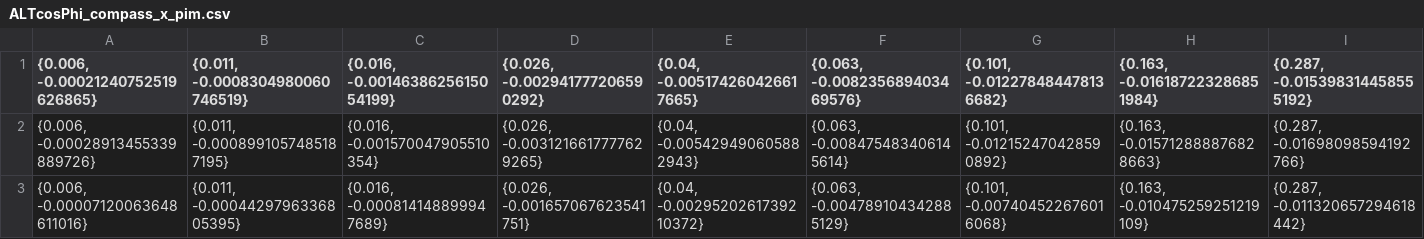
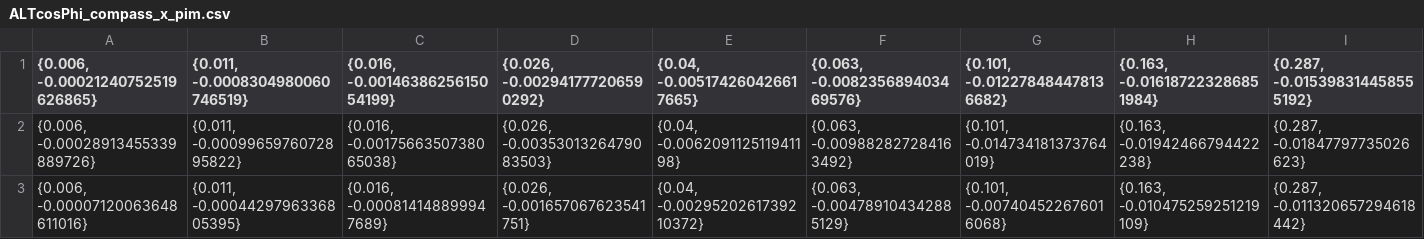
Before and after one commit to prokudin/TMD-SIDIS, a CSV file: mathematica/bakur/ALTcosPhi_compass_x_pim.csv, drawn as a sheet.

```diff
--- a/mathematica/bakur/ALTcosPhi_compass_x_pim.csv
+++ b/mathematica/bakur/ALTcosPhi_compass_x_pim.csv
@@ -1,3 +1,3 @@
 "{0.006, -0.00021240752519626865}","{0.011, -0.0008304980060746519}","{0.016, -0.0014638625615054199}","{0.026, -0.002941777206590292}","{0.04, -0.005174260426617665}","{0.063, -0.008235689403469576}","{0.101, -0.012278484478136682}","{0.163, -0.016187223286851984}","{0.287, -0.015398314458555192}"
-"{0.006, -0.00028913455339889726}","{0.011, -0.0008991057485187195}","{0.016, -0.001570047905510354}","{0.026, -0.0031216617777629265}","{0.04, -0.005429490605882943}","{0.063, -0.008475483406145614}","{0.101, -0.012152470428590892}","{0.163, -0.015712888876828663}","{0.287, -0.01698098594192766}"
+"{0.006, -0.00028913455339889726}","{0.011, -0.0009965976072895822}","{0.016, -0.0017566350738065038}","{0.026, -0.0035301326479083503}","{0.04, -0.006209112511941198}","{0.063, -0.009882827284163492}","{0.101, -0.014734181373764019}","{0.163, -0.01942466794422238}","{0.287, -0.01847797735026623}"
 "{0.006, -0.00007120063648611016}","{0.011, -0.0004429796336805395}","{0.016, -0.000814148899947689}","{0.026, -0.001657067623541751}","{0.04, -0.0029520261739210372}","{0.063, -0.004789104342885129}","{0.101, -0.007404522676016068}","{0.163, -0.010475259251219109}","{0.287, -0.011320657294618442}"
```
Also changed, not shown: mathematica/bakur/ALTcosPhi_compass_x_pip.csv, 16 other files.
